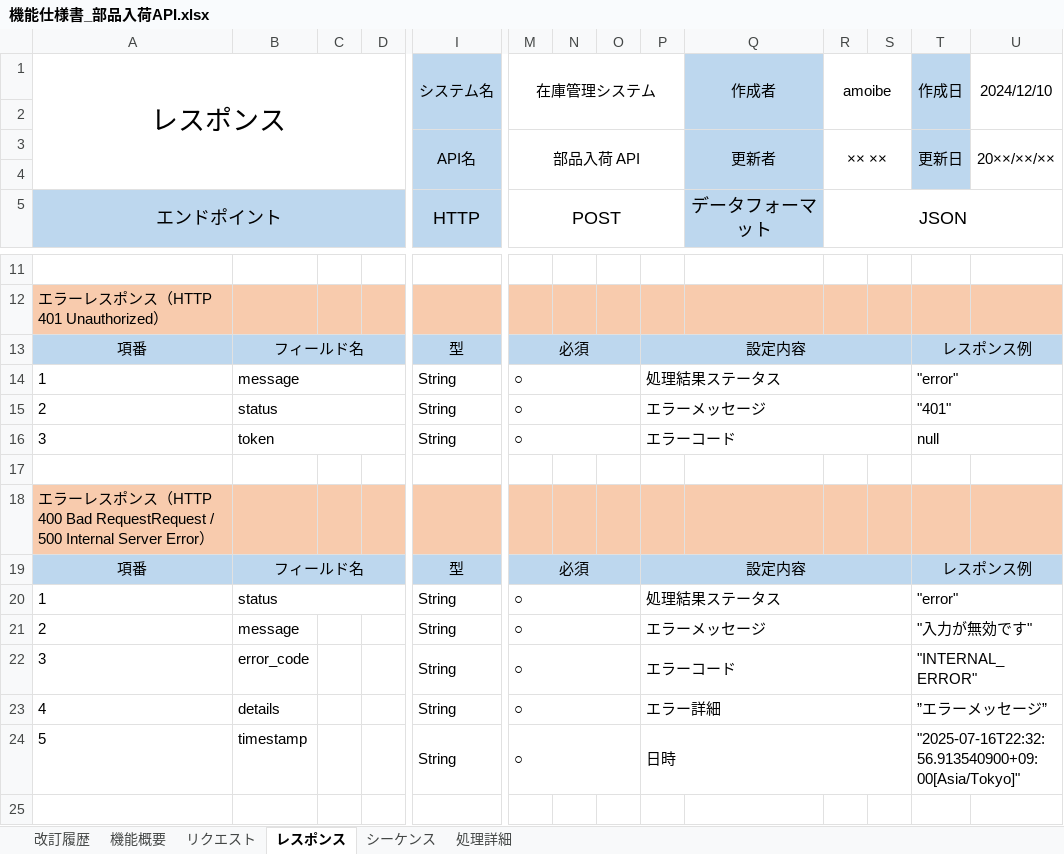
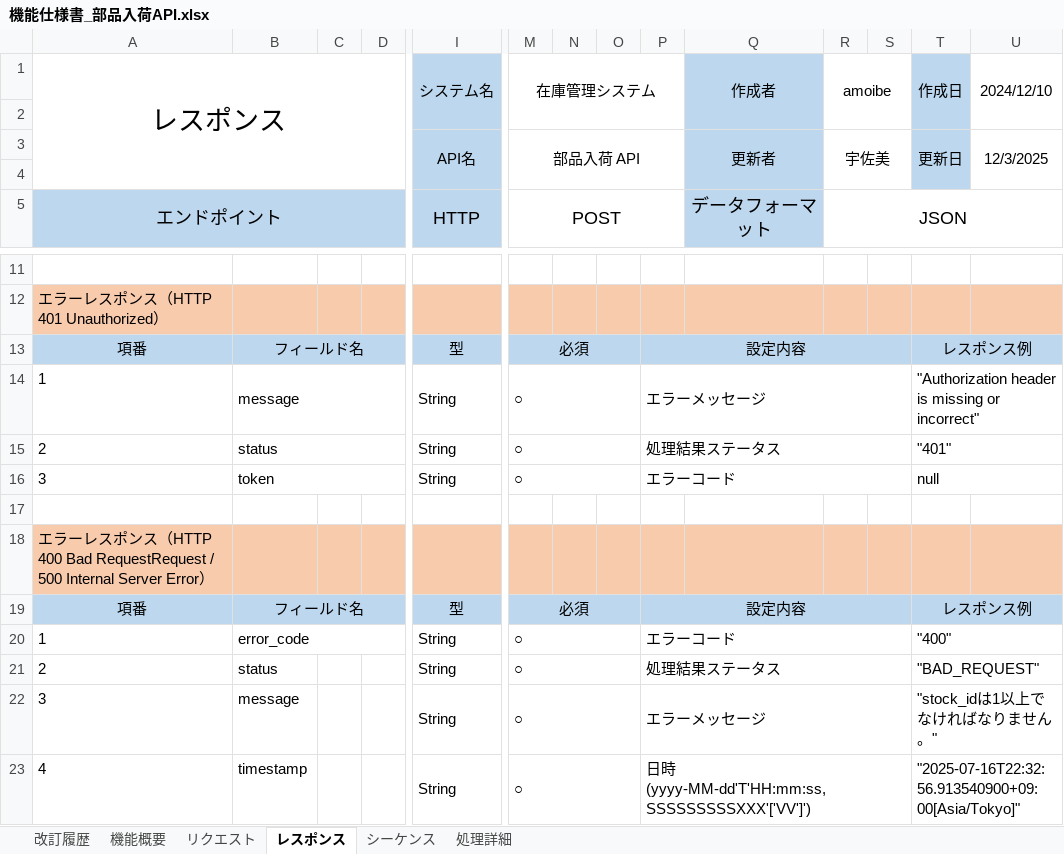
Before and after one commit to taiseiusami/portfolio, an Excel workbook: docs/設計/部品在庫管理/機能仕様書_部品入荷API.xlsx, sheet レスポンス, drawn as a sheet; only a part is shown, gaps mark what is left out; values as stored, in another font and other column widths than the file's, no borders; rows hold the shown columns only; the diff names each change by its address in the sheet, - before the commit and + after, or states it on an @@ line.

```diff
--- a/docs/設計/部品在庫管理/機能仕様書_部品入荷API.xlsx (sheet レスポンス)
+++ b/docs/設計/部品在庫管理/機能仕様書_部品入荷API.xlsx (sheet レスポンス)
-R3: ×× ××
+R3: 宇佐美
-U3: 20××/××/××
+U3: 12/3/2025
-P14: 処理結果ステータス
+P14: エラーメッセージ
-T14: "error"
+T14: "Authorization header is missing or incorrect"
-P15: エラーメッセージ
+P15: 処理結果ステータス
-B20: status
+B20: error_code
-P20: 処理結果ステータス
+P20: エラーコード
-T20: "error"
+T20: "400"
-B21: message
+B21: status
-P21: エラーメッセージ
+P21: 処理結果ステータス
-T21: "入力が無効です"
+T21: "BAD_REQUEST"
-B22: error_code
+B22: message
-P22: エラーコード
+P22: エラーメッセージ
-T22: "INTERNAL_ERROR"
+T22: "stock_idは1以上でなければなりません。"
-B23: details
+B23: timestamp
-P23: エラー詳細
+P23: 日時(yyyy-MM-dd'T'HH:mm:ss,SSSSSSSSSXXX'['VV']')
-T23: ”エラーメッセージ”
+T23: "2025-07-16T22:32:56.913540900+09:00[Asia/Tokyo]"
-row 24: 5 | timestamp |  |  | String | ○ |  |  | 日時 |  |  |  | "2025-07-16T22:32:56.913540900+09:00[Asia/Tokyo]"
```
Also changed, not shown: sheet 処理詳細, sheet リクエスト, sheet 改訂履歴, charts or pictures, 9 other files.
